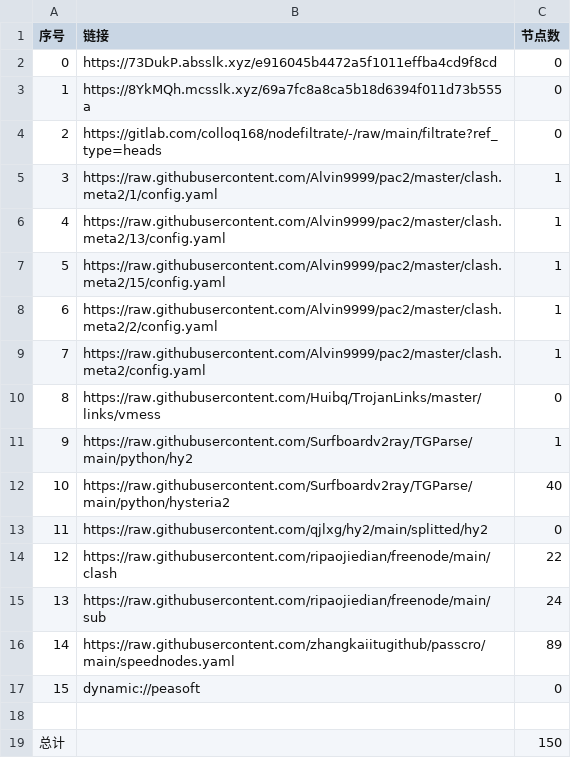
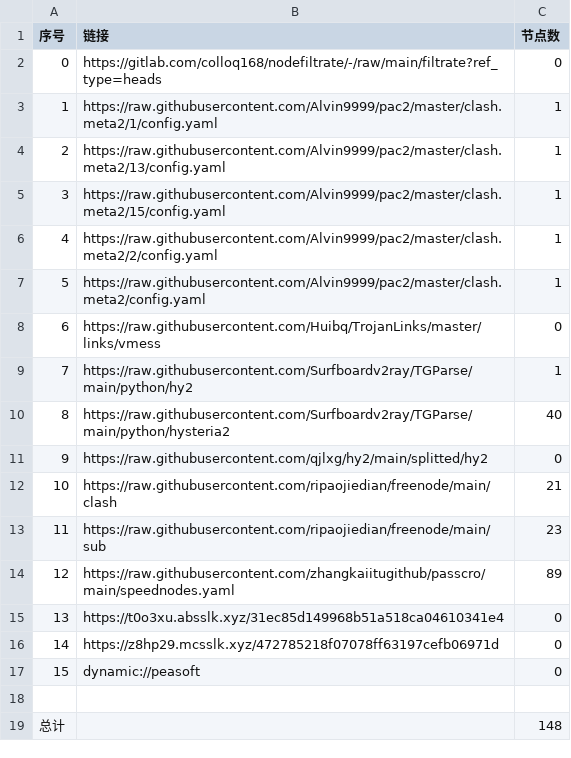
Before and after one commit to ileesen/AutoMergePublicNodes, a CSV file: list_result.csv, drawn as a sheet; removed rows and columns are numbered as before the commit, all else as after; the diff names each change by its address in the sheet, - before the commit and + after, or states it on an @@ line.

```diff
--- a/list_result.csv
+++ b/list_result.csv
-row 2: 0 | https://73DukP.absslk.xyz/e916045b4472a5f1011effba4cd9f8cd | 0
-row 3: 1 | https://8YkMQh.mcsslk.xyz/69a7fc8a8ca5b18d6394f011d73b555a | 0
@@ column A (序号) renumbered between rows 2 and 14 @@
-C12 (节点数): 22
+C12 (节点数): 21
-C13 (节点数): 24
+C13 (节点数): 23
+row 15: 13 | https://t0o3xu.absslk.xyz/31ec85d149968b51a518ca04610341e4 | 0
+row 16: 14 | https://z8hp29.mcsslk.xyz/472785218f07078ff63197cefb06971d | 0
-C19 (节点数): 150
+C19 (节点数): 148
```
Also changed, not shown: 27 other files.
